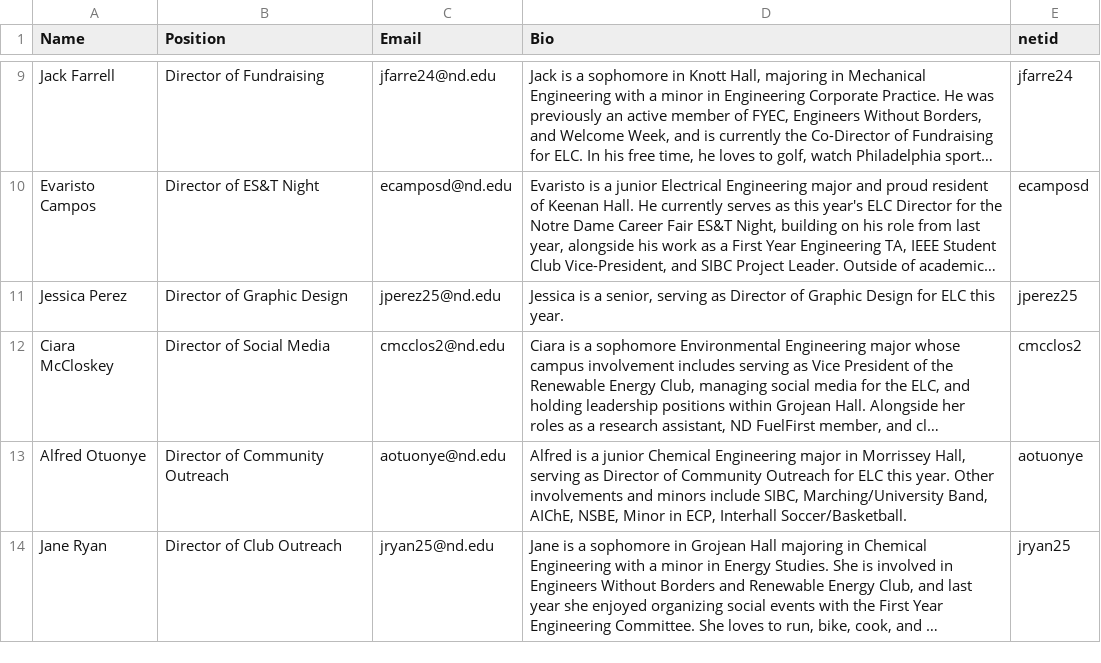
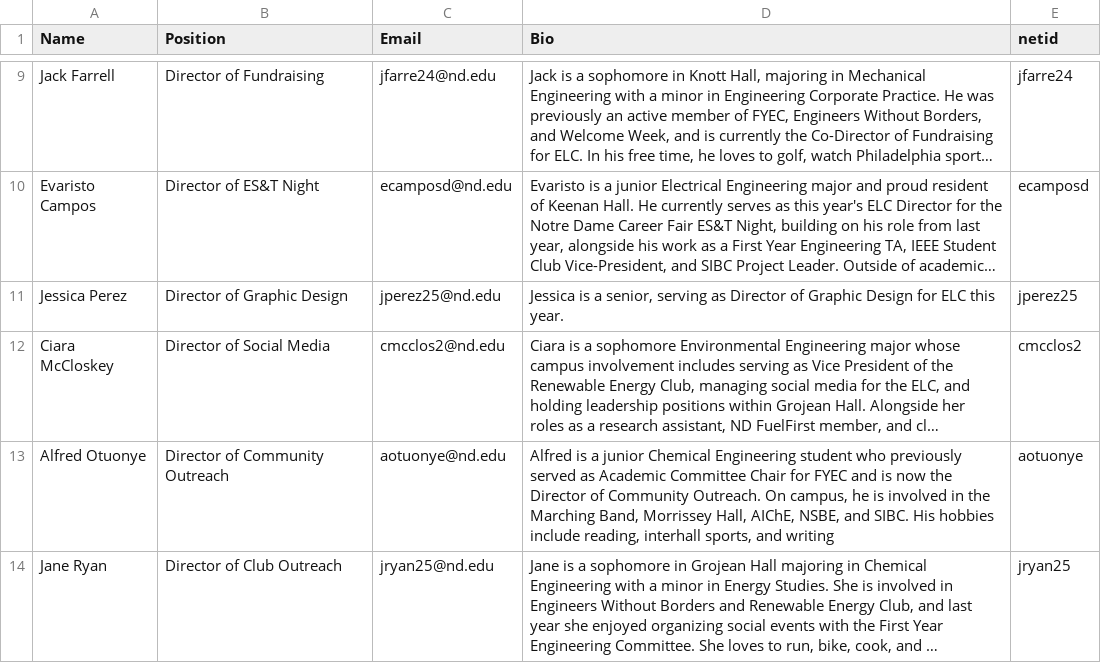
Before and after one commit to ELCND/elc-website, a CSV file: _data/Director.csv, drawn as a sheet; only a part is shown, gaps mark what is left out; long unchanged cells end in …; the diff names each change by its address in the sheet, - before the commit and + after, or states it on an @@ line.

Commit message:
Update Director.csv

```diff
--- a/_data/Director.csv
+++ b/_data/Director.csv
-D13 (Bio): …Chemical Engineering major in Morrissey Hall, serving as Director of Community Outreach for ELC this year. Other involvements and minors include SIBC, Marching/University Band, AIChE, NSBE, Minor in ECP, Interhall Soccer/Basketball.
+D13 (Bio): …Chemical Engineering student who previously served as Academic Committee Chair for FYEC and is now the Director of Community Outreach. On campus, he is involved in the Marching Band, Morrissey Hall, AIChE, NSBE, and SIBC. His hobbies include reading, interhall sports, and writing
```
